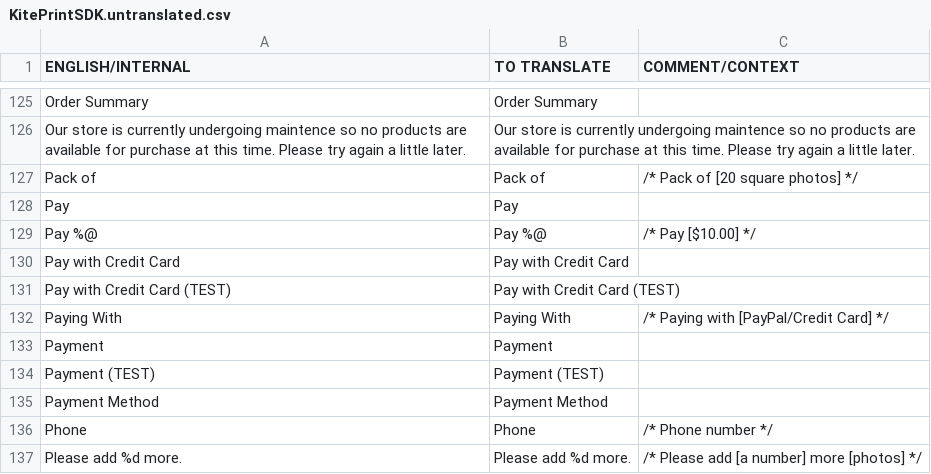
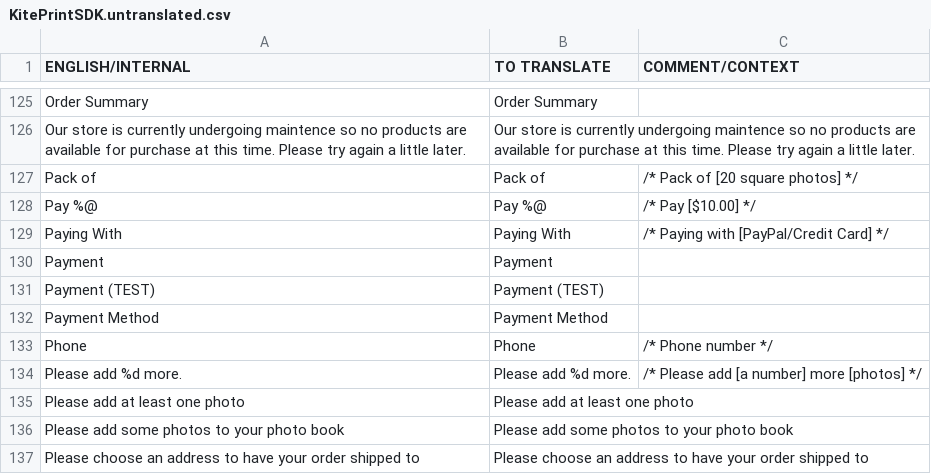
Before and after one commit to OceanLabs/iOS-Print-SDK, a CSV file: Kite-SDK/PSPrintSDK/OLKiteLocalizationResources.bundle/en.lproj/KitePrintSDK.untranslated.csv, drawn as a sheet; only a part is shown, gaps mark what is left out; the shorter side is filled out with more unchanged rows; the diff names each change by its address in the sheet, - before the commit and + after, or states it on an @@ line.

```diff
--- a/Kite-SDK/PSPrintSDK/OLKiteLocalizationResources.bundle/en.lproj/KitePrintSDK.untranslated.csv
+++ b/Kite-SDK/PSPrintSDK/OLKiteLocalizationResources.bundle/en.lproj/KitePrintSDK.untranslated.csv
-row 128: Pay | Pay
-row 130: Pay with Credit Card | Pay with Credit Card
-row 131: Pay with Credit Card (TEST) | Pay with Credit Card (TEST)
```
Also changed, not shown: Kite-SDK/PSPrintSDK/OLKiteLocalizationResources.bundle/da.lproj/KitePrintSDK.untranslated.csv, Kite-SDK/PSPrintSDK/OLKiteLocalizationResources.bundle/de.lproj/KitePrintSDK.untranslated.csv, 8 other files.
